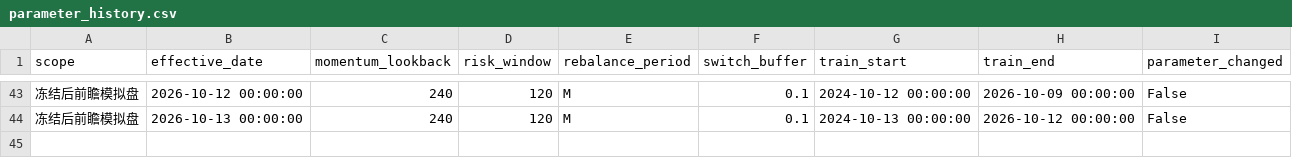
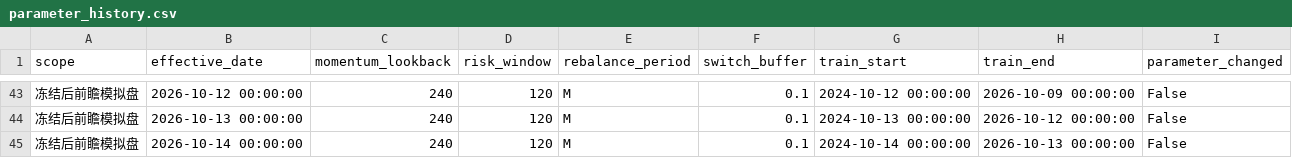
Before and after one commit to MCWang721/lowvol-inverse-offense, a CSV file: parameter_history.csv, drawn as a sheet; only a part is shown, gaps mark what is left out.

```diff
--- a/parameter_history.csv
+++ b/parameter_history.csv
@@ -44 +44,2 @@
 冻结后前瞻模拟盘,2026-10-13 00:00:00,240,120,M,0.1,2024-10-13 00:00:00,2026-10-12 00:00:00,False
+冻结后前瞻模拟盘,2026-10-14 00:00:00,240,120,M,0.1,2024-10-14 00:00:00,2026-10-13 00:00:00,False
```
Also changed, not shown: paper_history.csv, 3 other files.
